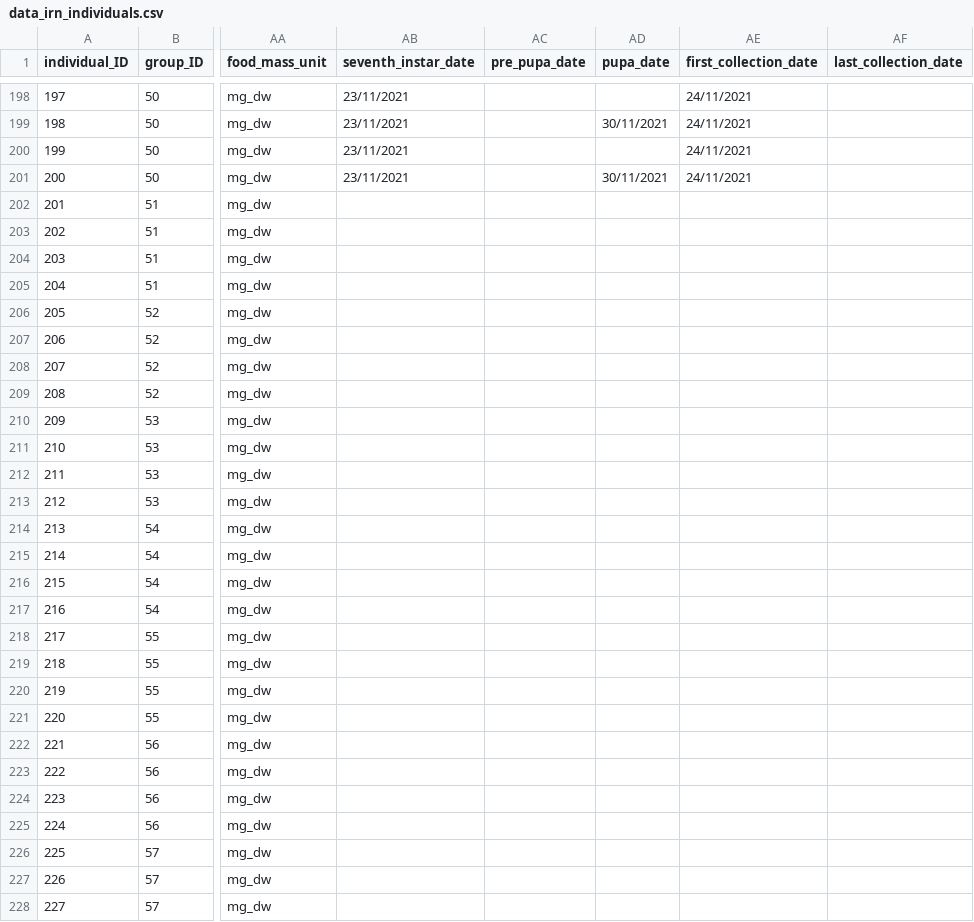
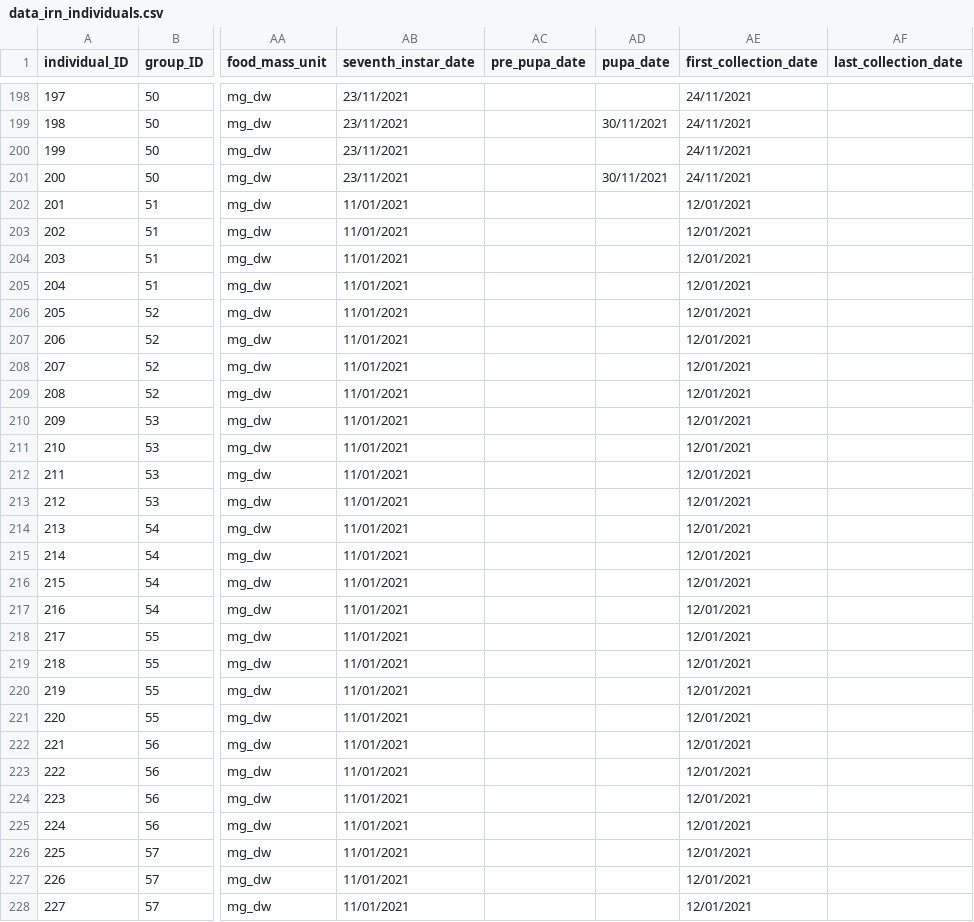
Before and after one commit to samuelcharberet/intake_rate_experiment, a CSV file: 1_data/data_irn_individuals.csv, drawn as a sheet; only a part is shown, gaps mark what is left out; the diff covers the shown part only; the diff names each change by its address in the sheet, - before the commit and + after, or states it on an @@ line.

Commit message:
added dates 12/01/2021 and re ran targets

```diff
--- a/1_data/data_irn_individuals.csv
+++ b/1_data/data_irn_individuals.csv
-AB202:AB228 (seventh_instar_date): (empty)
+AB202:AB228 (seventh_instar_date): 11/01/2021
-AE202:AE228 (first_collection_date): (empty)
+AE202:AE228 (first_collection_date): 12/01/2021
```
Also changed, not shown: 26 edited cells elsewhere in this file, 1_data/data_irn_food_controls.csv, 1_data/data_irn_individuals_controls.csv, 6 other files.
